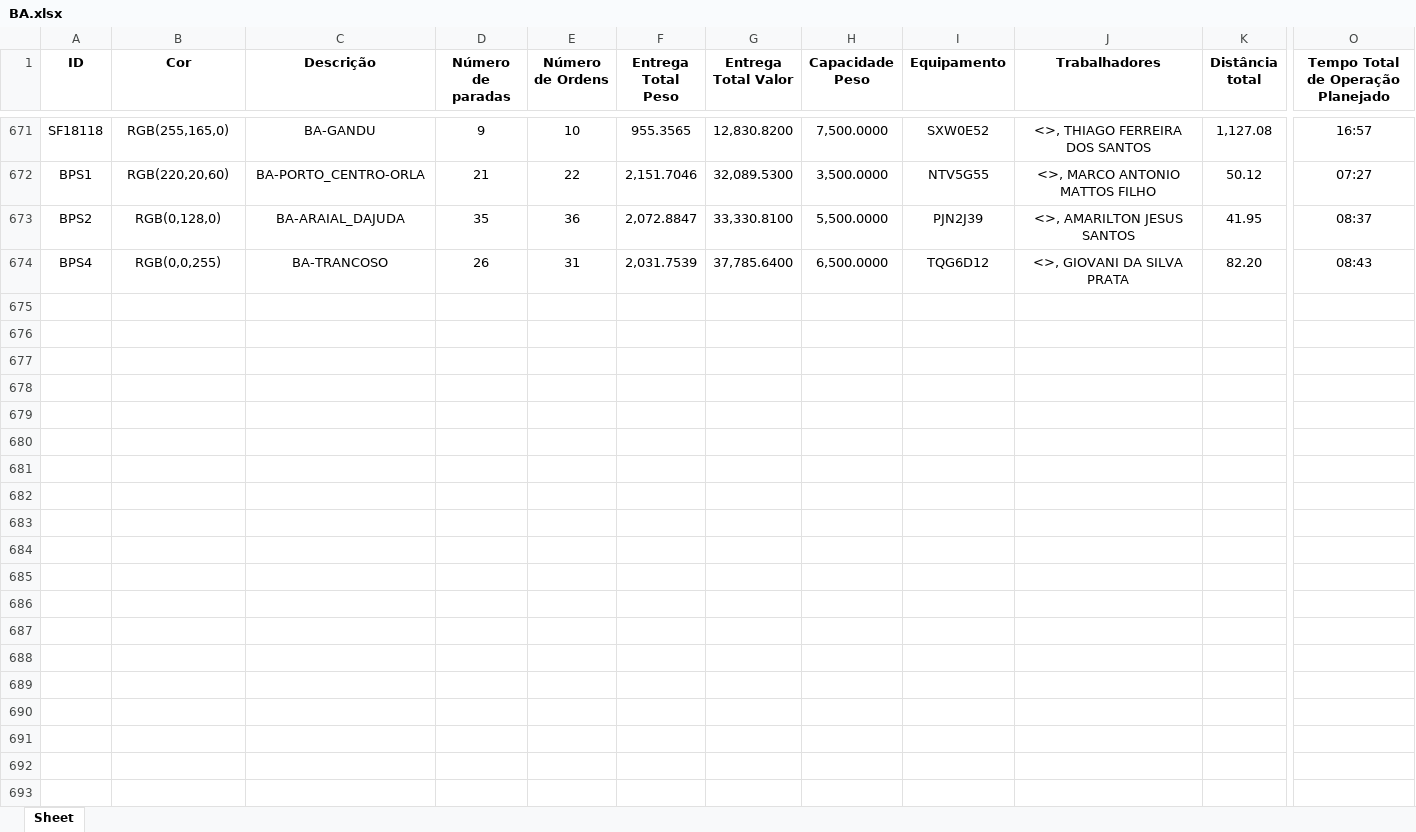
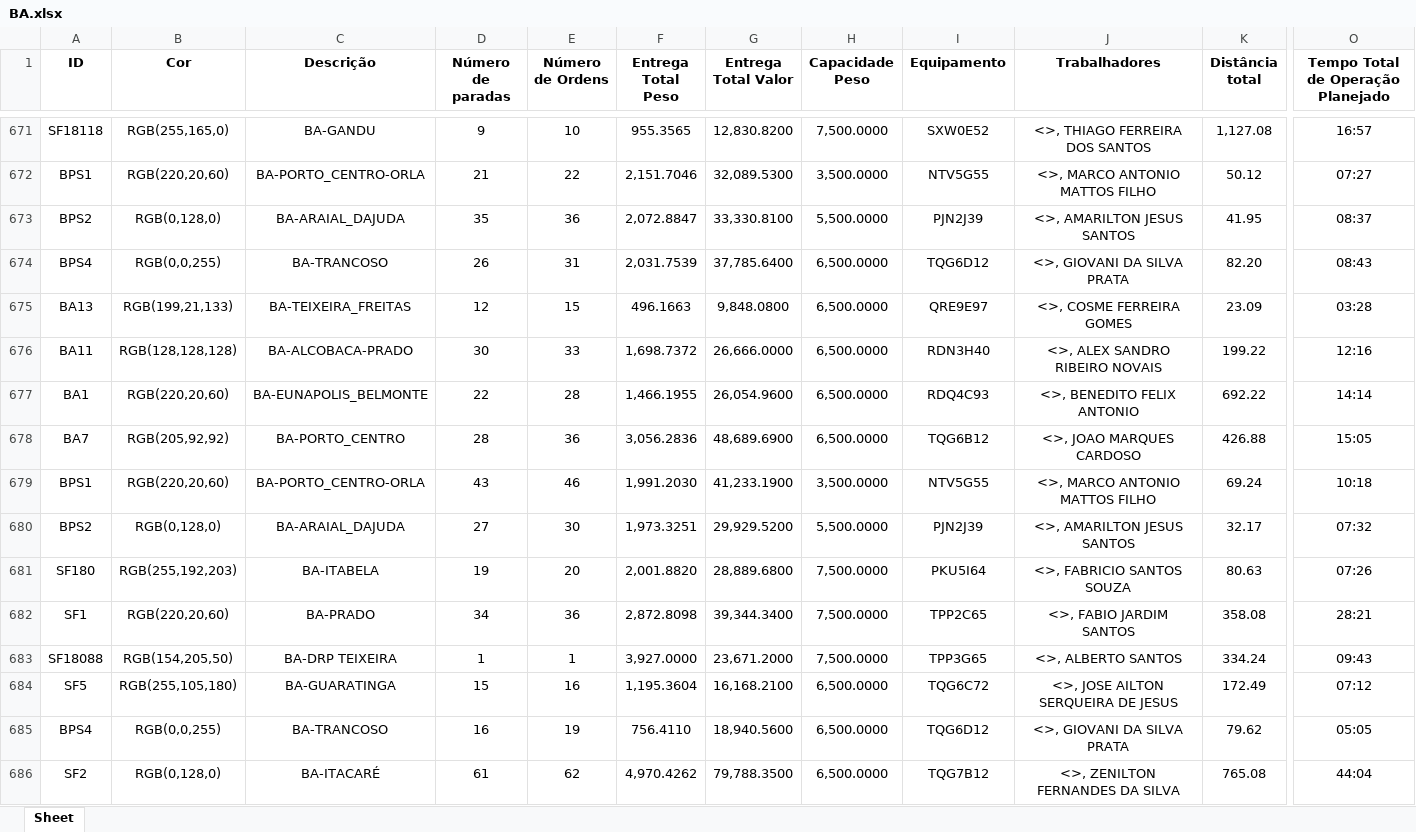
Before and after one commit to Dioney146/DADOSEFATOS, an Excel workbook: dados/BA.xlsx, sheet Sheet, drawn as a sheet; only a part is shown, gaps mark what is left out; values as stored, in another font and other column widths than the file's, no borders; table styles not drawn; rows hold the shown columns only; the diff names each change by its address in the sheet, - before the commit and + after, or states it on an @@ line.

```diff
--- a/dados/BA.xlsx (sheet Sheet)
+++ b/dados/BA.xlsx (sheet Sheet)
+row 675: BA13 | RGB(199,21,133) | BA-TEIXEIRA_FREITAS | 12 | 15 | 496.1663 | 9,848.0800 | 6,500.0000 | QRE9E97 | <>, COSME FERREIRA GOMES | 23.09 | 03:28
+row 676: BA11 | RGB(128,128,128) | BA-ALCOBACA-PRADO | 30 | 33 | 1,698.7372 | 26,666.0000 | 6,500.0000 | RDN3H40 | <>, ALEX SANDRO RIBEIRO NOVAIS | 199.22 | 12:16
+row 677: BA1 | RGB(220,20,60) | BA-EUNAPOLIS_BELMONTE | 22 | 28 | 1,466.1955 | 26,054.9600 | 6,500.0000 | RDQ4C93 | <>, BENEDITO FELIX ANTONIO | 692.22 | 14:14
+row 678: BA7 | RGB(205,92,92) | BA-PORTO_CENTRO | 28 | 36 | 3,056.2836 | 48,689.6900 | 6,500.0000 | TQG6B12 | <>, JOAO MARQUES CARDOSO | 426.88 | 15:05
+row 679: BPS1 | RGB(220,20,60) | BA-PORTO_CENTRO-ORLA | 43 | 46 | 1,991.2030 | 41,233.1900 | 3,500.0000 | NTV5G55 | <>, MARCO ANTONIO MATTOS FILHO | 69.24 | 10:18
+row 680: BPS2 | RGB(0,128,0) | BA-ARAIAL_DAJUDA | 27 | 30 | 1,973.3251 | 29,929.5200 | 5,500.0000 | PJN2J39 | <>, AMARILTON JESUS SANTOS | 32.17 | 07:32
+row 681: SF180 | RGB(255,192,203) | BA-ITABELA | 19 | 20 | 2,001.8820 | 28,889.6800 | 7,500.0000 | PKU5I64 | <>, FABRICIO SANTOS SOUZA | 80.63 | 07:26
+row 682: SF1 | RGB(220,20,60) | BA-PRADO | 34 | 36 | 2,872.8098 | 39,344.3400 | 7,500.0000 | TPP2C65 | <>, FABIO JARDIM SANTOS | 358.08 | 28:21
+row 683: SF18088 | RGB(154,205,50) | BA-DRP TEIXEIRA | 1 | 1 | 3,927.0000 | 23,671.2000 | 7,500.0000 | TPP3G65 | <>, ALBERTO SANTOS | 334.24 | 09:43
+row 684: SF5 | RGB(255,105,180) | BA-GUARATINGA | 15 | 16 | 1,195.3604 | 16,168.2100 | 6,500.0000 | TQG6C72 | <>, JOSE AILTON SERQUEIRA DE JESUS | 172.49 | 07:12
+row 685: BPS4 | RGB(0,0,255) | BA-TRANCOSO | 16 | 19 | 756.4110 | 18,940.5600 | 6,500.0000 | TQG6D12 | <>, GIOVANI DA SILVA PRATA | 79.62 | 05:05
+row 686: SF2 | RGB(0,128,0) | BA-ITACARÉ | 61 | 62 | 4,970.4262 | 79,788.3500 | 6,500.0000 | TQG7B12 | <>, ZENILTON FERNANDES DA SILVA | 765.08 | 44:04
```
Also changed, not shown: dados/AM.xlsx, dados/DF.xlsx, 5 other files.
